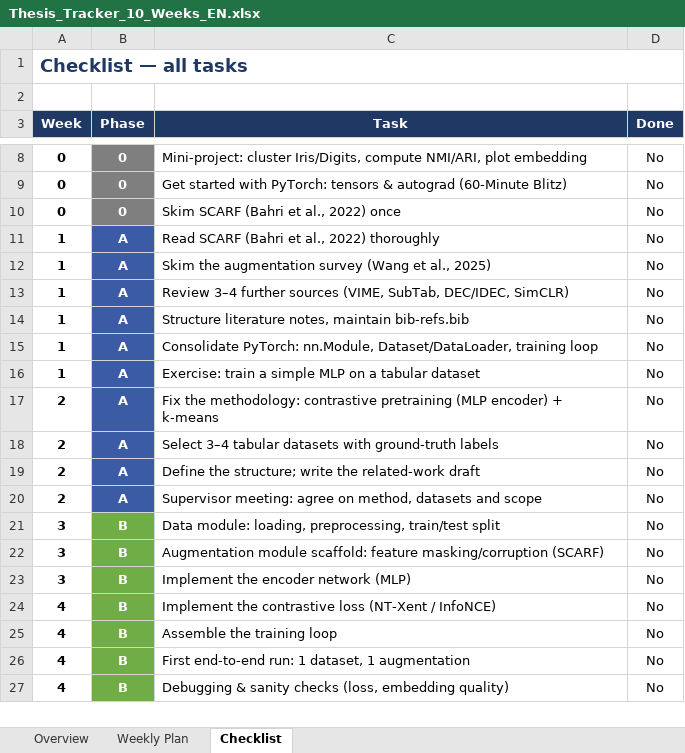
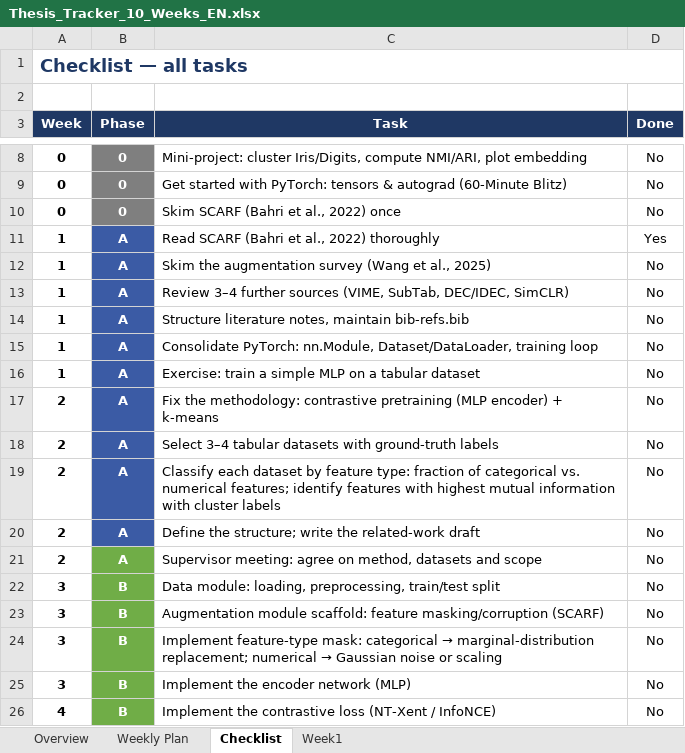
Before and after one commit to HainNguy/thesis, an Excel workbook: plan/Thesis_Tracker_10_Weeks_EN.xlsx, sheet Checklist, drawn as a sheet; only a part is shown, gaps mark what is left out; the shorter side is filled out with more unchanged rows; values as stored, in another font and other column widths than the file's, no borders; conditional formats not drawn; addresses are those after the commit; the diff covers the shown part only; the diff names each change by its address in the sheet, - before the commit and + after, or states it on an @@ line.

```diff
--- a/plan/Thesis_Tracker_10_Weeks_EN.xlsx (sheet Checklist)
+++ b/plan/Thesis_Tracker_10_Weeks_EN.xlsx (sheet Checklist)
+sheet tab: Week1
-D11 (Done): No
+D11 (Done): Yes
+row 19: 2 | A | Classify each dataset by feature type: fraction of categorical vs. numerical features; identify features with highest mutual information with cluster labels | No
-B21 fill: #3B5BA5
+B21 fill: #70AD47
+row 24: 3 | B | Implement feature-type mask: categorical → marginal-distribution replacement; numerical → Gaussian noise or scaling | No
```
Also changed, not shown: 4 added rows, 5 edited cells and cell formats elsewhere in this sheet, sheet Weekly Plan, sheet Overview, formulas that keep their value.
